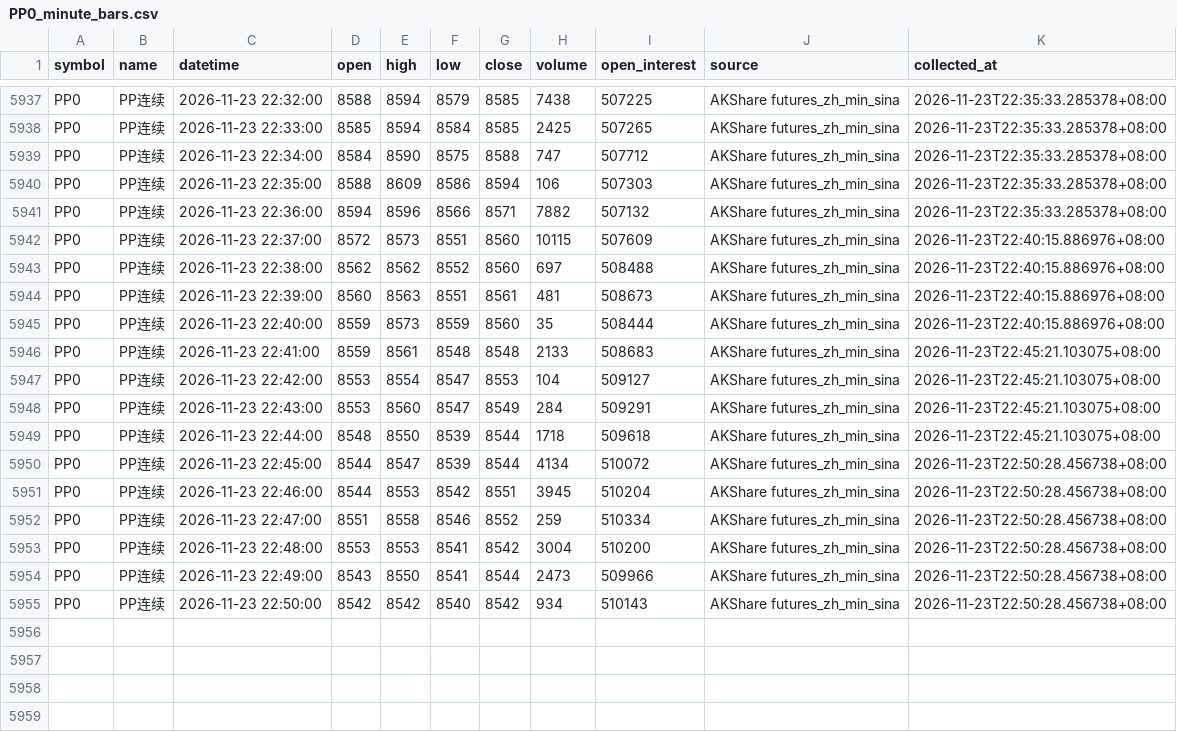
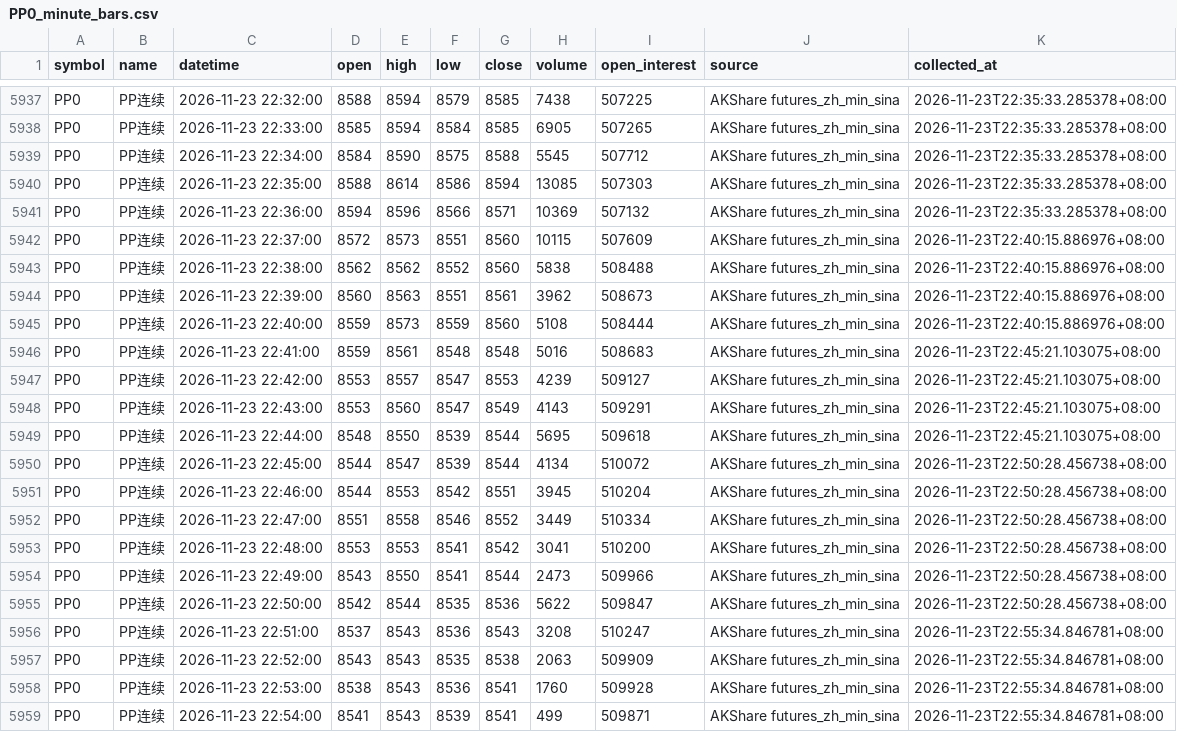
Before and after one commit to luckyjohnlucky/akshare-futures-data, a CSV file: output/PP0_minute_bars.csv, drawn as a sheet; only a part is shown, gaps mark what is left out; the diff covers the shown part only; the diff names each change by its address in the sheet, - before the commit and + after, or states it on an @@ line.

```diff
--- a/output/PP0_minute_bars.csv
+++ b/output/PP0_minute_bars.csv
-H5938 (volume): 2425
+H5938 (volume): 6905
-H5939 (volume): 747
+H5939 (volume): 5545
-E5940 (high): 8609
+E5940 (high): 8614
-H5940 (volume): 106
+H5940 (volume): 13085
-H5941 (volume): 7882
+H5941 (volume): 10369
-H5943 (volume): 697
+H5943 (volume): 5838
-H5944 (volume): 481
+H5944 (volume): 3962
-H5945 (volume): 35
+H5945 (volume): 5108
-H5946 (volume): 2133
+H5946 (volume): 5016
-E5947 (high): 8554
+E5947 (high): 8557
-H5947 (volume): 104
+H5947 (volume): 4239
-H5948 (volume): 284
+H5948 (volume): 4143
-H5949 (volume): 1718
+H5949 (volume): 5695
-H5952 (volume): 259
+H5952 (volume): 3449
-H5953 (volume): 3004
+H5953 (volume): 3041
-E5955 (high): 8542
+E5955 (high): 8544
-F5955 (low): 8540
+F5955 (low): 8535
-G5955 (close): 8542
+G5955 (close): 8536
-H5955 (volume): 934
+H5955 (volume): 5622
-I5955 (open_interest): 510143
+I5955 (open_interest): 509847
+row 5956: PP0 | PP连续 | 2026-11-23 22:51:00 | 8537 | 8543 | 8536 | 8543 | 3208 | 510247 | AKShare futures_zh_min_sina | 2026-11-23T22:55:34.846781+08:00
+row 5957: PP0 | PP连续 | 2026-11-23 22:52:00 | 8543 | 8543 | 8535 | 8538 | 2063 | 509909 | AKShare futures_zh_min_sina | 2026-11-23T22:55:34.846781+08:00
+row 5958: PP0 | PP连续 | 2026-11-23 22:53:00 | 8538 | 8543 | 8536 | 8541 | 1760 | 509928 | AKShare futures_zh_min_sina | 2026-11-23T22:55:34.846781+08:00
+row 5959: PP0 | PP连续 | 2026-11-23 22:54:00 | 8541 | 8543 | 8539 | 8541 | 499 | 509871 | AKShare futures_zh_min_sina | 2026-11-23T22:55:34.846781+08:00
```
Also changed, not shown: 55 edited cells elsewhere in this file, output/HC0_minute_bars.csv, output/L0_minute_bars.csv, 6 other files.
